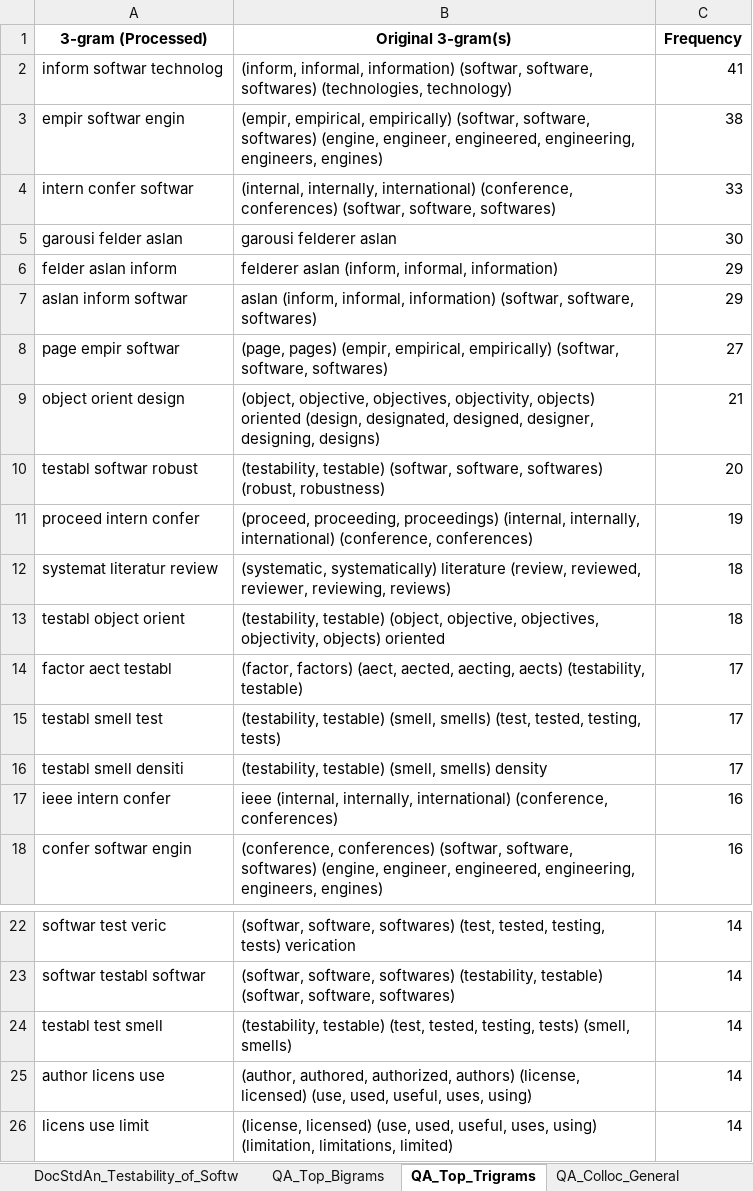
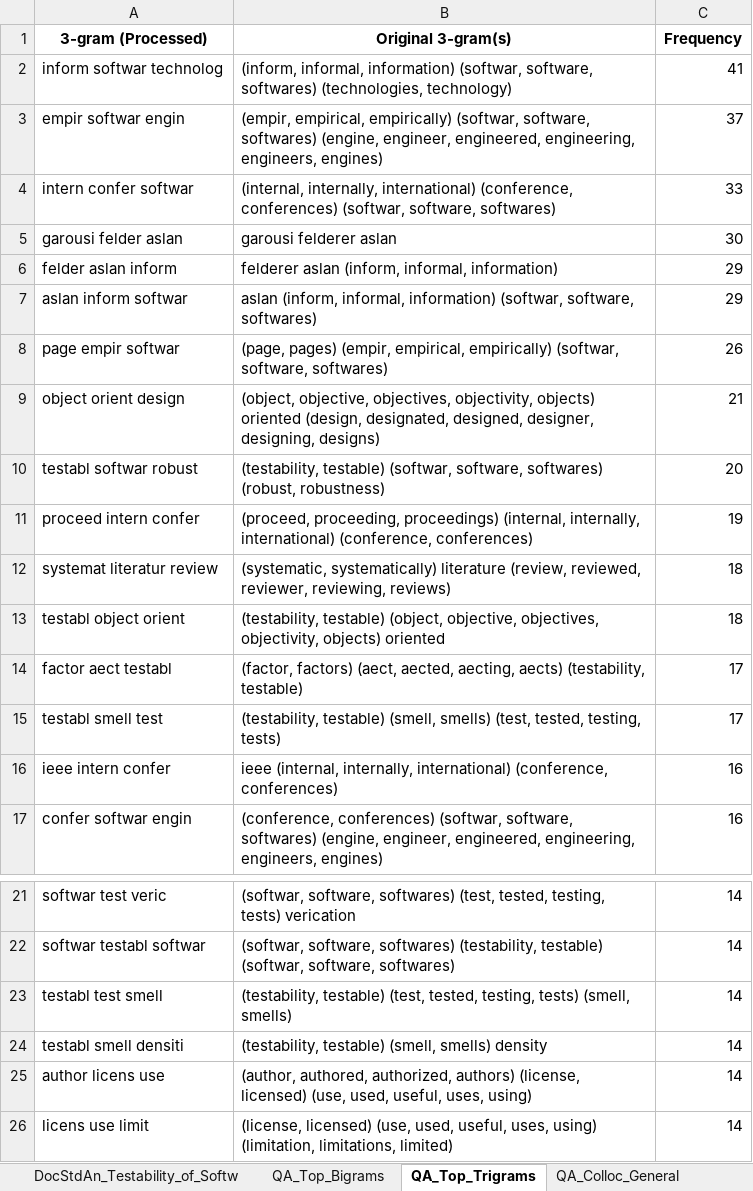
Before and after one commit to dmitrijs-voronovs/scientific-software-architecture-analysis, an Excel workbook: keyword_analysis_refined_testability.xlsx, sheet QA_Top_Trigrams, drawn as a sheet; only a part is shown, gaps mark what is left out; values as stored, in another font and other column widths than the file's, no borders; removed rows and columns are numbered as before the commit, all else as after; the diff names each change by its address in the sheet, - before the commit and + after, or states it on an @@ line.

```diff
--- a/keyword_analysis_refined_testability.xlsx (sheet QA_Top_Trigrams)
+++ b/keyword_analysis_refined_testability.xlsx (sheet QA_Top_Trigrams)
-C3 (Frequency): 38
+C3 (Frequency): 37
-C8 (Frequency): 27
+C8 (Frequency): 26
-row 16: testabl smell densiti | (testability, testable) (smell, smells) density | 17
+row 24: testabl smell densiti | (testability, testable) (smell, smells) density | 14
```
Also changed, not shown: sheet QA_Refined_cTFIDF, sheet QA_StdTFIDF_Aggregates, sheet DocStdAn_A_survey_on_software, sheet DocStdAn_Investigating_develo, sheet DocStdAn_Testability_and_Soft, sheet DocStdAn_Measures_of_testabil, 6 more sheets, 25 other files.
